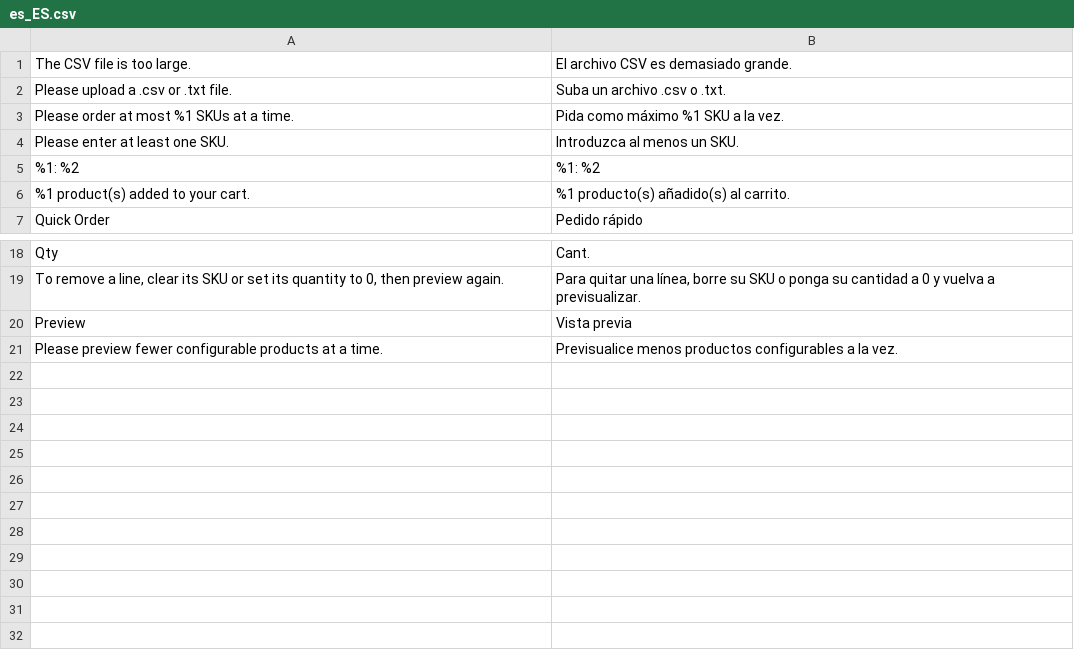
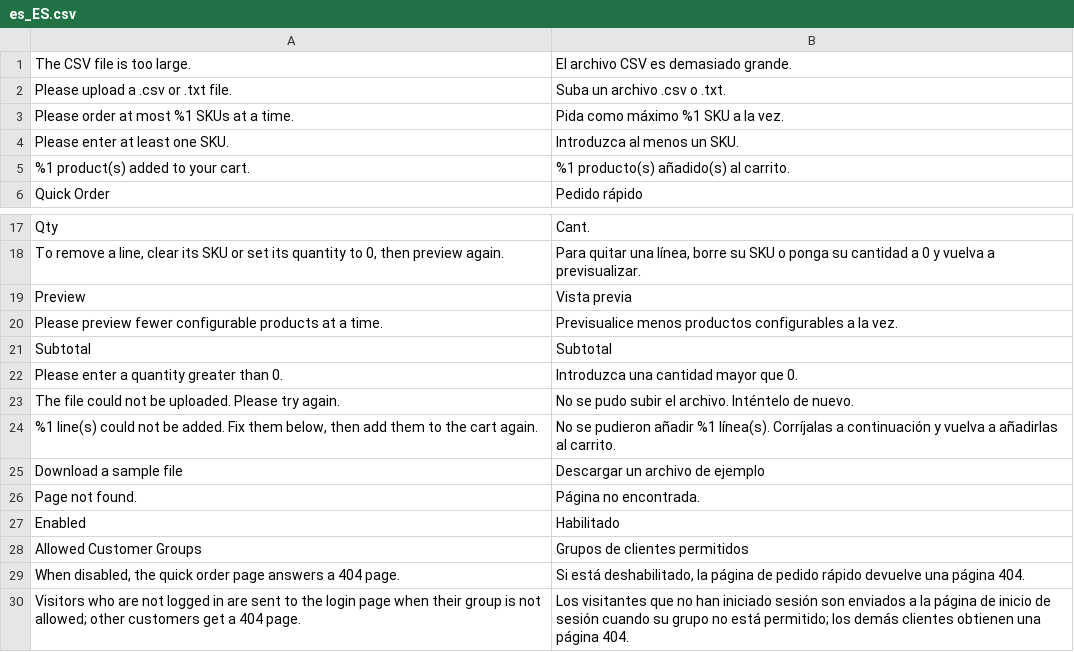
Before and after one commit to mage-os-lab/module-quick-order, a CSV file: i18n/es_ES.csv, drawn as a sheet; only a part is shown, gaps mark what is left out.

```diff
--- a/i18n/es_ES.csv
+++ b/i18n/es_ES.csv
@@ -4,3 +4,2 @@ Please order at most %1 SKUs at a time.,Pida como máximo %1 SKU a la vez.
 Please enter at least one SKU.,Introduzca al menos un SKU.
-%1: %2,%1: %2
 %1 product(s) added to your cart.,%1 producto(s) añadido(s) al carrito.
@@ -21 +20,11 @@ Preview,Vista previa
 Please preview fewer configurable products at a time.,Previsualice menos productos configurables a la vez.
+Subtotal,Subtotal
+Please enter a quantity greater than 0.,Introduzca una cantidad mayor que 0.
+The file could not be uploaded. Please try again.,No se pudo subir el archivo. Inténtelo de nuevo.
+"%1 line(s) could not be added. Fix them below, then add them to the cart again.",No se pudieron añadir %1 línea(s). Corríjalas a continuación y vuelva a añadirlas al carrito.
+Download a sample file,Descargar un archivo de ejemplo
+Page not found.,Página no encontrada.
+Enabled,Habilitado
+Allowed Customer Groups,Grupos de clientes permitidos
+"When disabled, the quick order page answers a 404 page.","Si está deshabilitado, la página de pedido rápido devuelve una página 404."
+Visitors who are not logged in are sent to the login page when their group is not allowed; other customers get a 404 page.,Los visitantes que no han iniciado sesión son enviados a la página de inicio de sesión cuando su grupo no está permitido; los demás clientes obtienen una página 404.
```
Also changed, not shown: i18n/de_DE.csv, i18n/en_US.csv, 25 other files.
